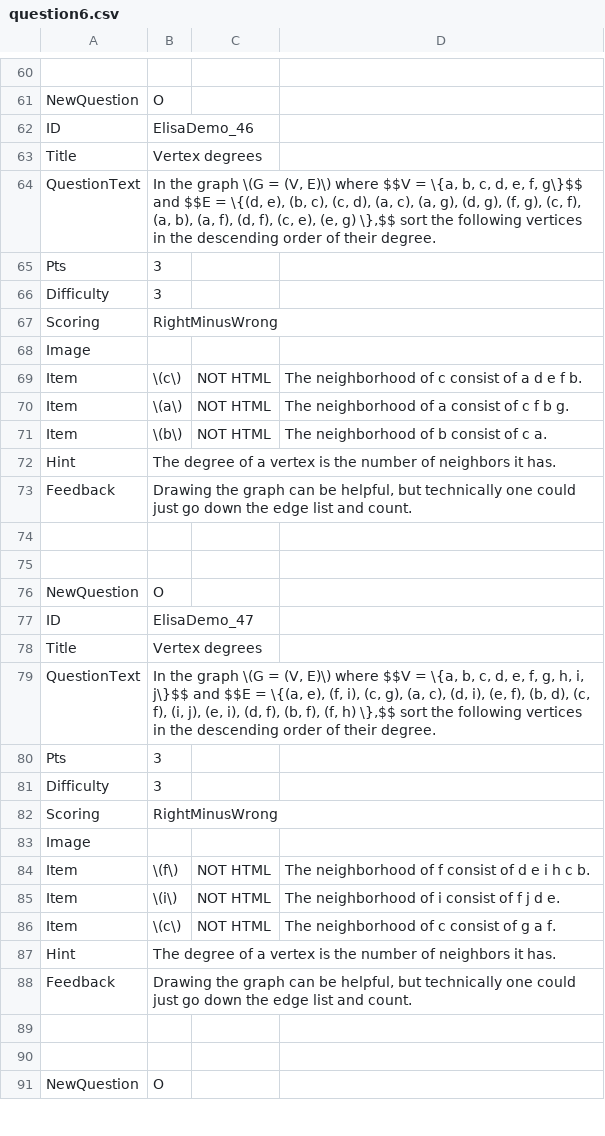
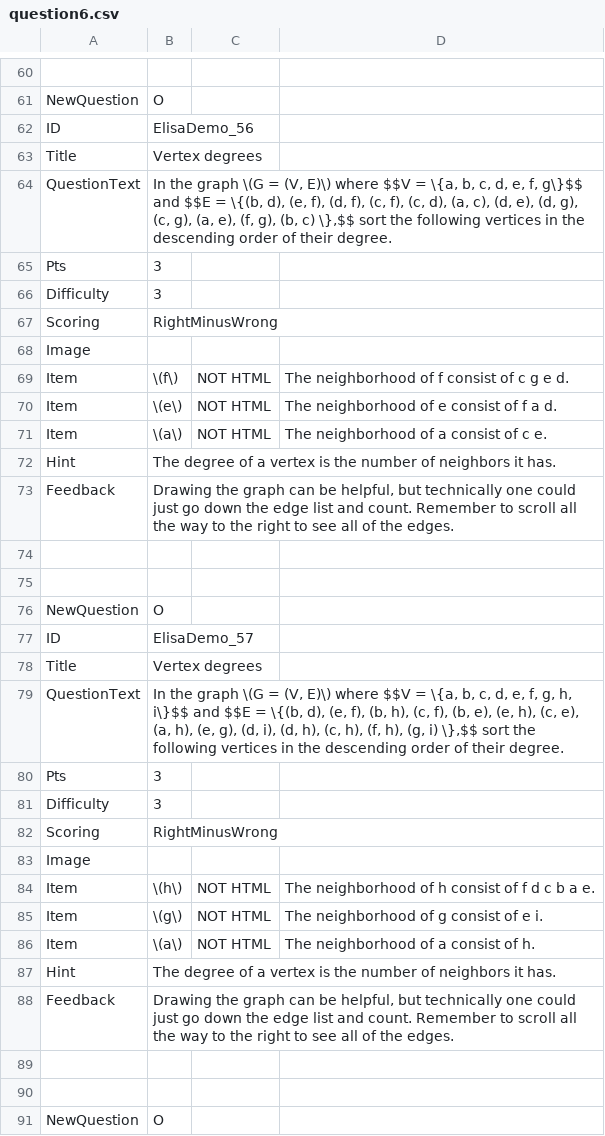
Before and after one commit to SCS-Technology-and-Innovation/Quiz, a CSV file: question6.csv, drawn as a sheet; only a part is shown, gaps mark what is left out; the diff covers the shown part only; the diff names each change by its address in the sheet, - before the commit and + after, or states it on an @@ line.

```diff
--- a/question6.csv
+++ b/question6.csv
-B62: ElisaDemo_46
+B62: ElisaDemo_56
-B64: …$$E = \{(d, e), (b, c), (c, d), (a, c), (a, g), (d, g), (f, g), (c, f), (a, b), (a, f), (d, f), (c, e), (e, g) \},$$ sort…
+B64: …$$E = \{(b, d), (e, f), (d, f), (c, f), (c, d), (a, c), (d, e), (d, g), (c, g), (a, e), (f, g), (b, c) \},$$ sort…
-B69: \(c\)
+B69: \(f\)
-D69: The neighborhood of c consist of a d e f b.
+D69: The neighborhood of f consist of c g e d.
-B70: \(a\)
+B70: \(e\)
-D70: The neighborhood of a consist of c f b g.
+D70: The neighborhood of e consist of f a d.
-B71: \(b\)
+B71: \(a\)
-D71: The neighborhood of b consist of c a.
+D71: The neighborhood of a consist of c e.
-B73: …and count.
+B73: …and count. Remember to scroll all the way to the right to see all of the edges.
-B77: ElisaDemo_47
+B77: ElisaDemo_57
-B79: …g, h, i, j\}$$ and $$E = \{(a, e), (f, i), (c, g), (a, c), (d, i), (e, f), (b, d), (c, f), (i, j), (e, i), (d, f), (b, f), (f, h) \},$$ sort…
+B79: …g, h, i\}$$ and $$E = \{(b, d), (e, f), (b, h), (c, f), (b, e), (e, h), (c, e), (a, h), (e, g), (d, i), (d, h), (c, h), (f, h), (g, i) \},$$ sort…
-B84: \(f\)
+B84: \(h\)
-D84: The neighborhood of f consist of d e i h c b.
+D84: The neighborhood of h consist of f d c b a e.
-B85: \(i\)
+B85: \(g\)
-D85: The neighborhood of i consist of f j d e.
+D85: The neighborhood of g consist of e i.
-B86: \(c\)
+B86: \(a\)
-D86: The neighborhood of c consist of g a f.
+D86: The neighborhood of a consist of h.
-B88: …and count.
+B88: …and count. Remember to scroll all the way to the right to see all of the edges.
```
Also changed, not shown: 69 edited cells elsewhere in this file, 1 other file.
